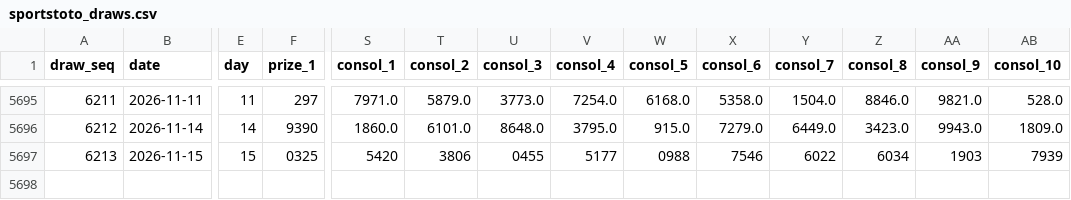
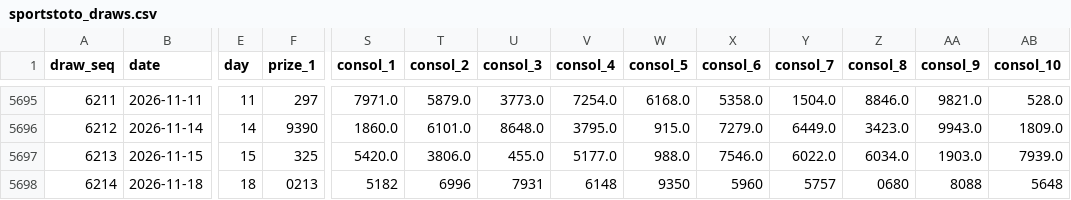
Before and after one commit to riverbird83/malaysia-4d, a CSV file: data/sportstoto_draws.csv, drawn as a sheet; only a part is shown, gaps mark what is left out; rows hold the shown columns only; the diff names each change by its address in the sheet, - before the commit and + after, or states it on an @@ line.

```diff
--- a/data/sportstoto_draws.csv
+++ b/data/sportstoto_draws.csv
-F5697 (prize_1): 0325
+F5697 (prize_1): 325
-S5697 (consol_1): 5420
+S5697 (consol_1): 5420.0
-T5697 (consol_2): 3806
+T5697 (consol_2): 3806.0
-U5697 (consol_3): 0455
+U5697 (consol_3): 455.0
-V5697 (consol_4): 5177
+V5697 (consol_4): 5177.0
-W5697 (consol_5): 0988
+W5697 (consol_5): 988.0
-X5697 (consol_6): 7546
+X5697 (consol_6): 7546.0
-Y5697 (consol_7): 6022
+Y5697 (consol_7): 6022.0
-Z5697 (consol_8): 6034
+Z5697 (consol_8): 6034.0
-AA5697 (consol_9): 1903
+AA5697 (consol_9): 1903.0
-AB5697 (consol_10): 7939
+AB5697 (consol_10): 7939.0
+row 5698: 6214 | 2026-11-18 | 18 | 0213 | 5182 | 6996 | 7931 | 6148 | 9350 | 5960 | 5757 | 0680 | 8088 | 5648
```
Also changed, not shown: data/damacai_draws.csv, data/magnum_draws.csv, 4 other files.
